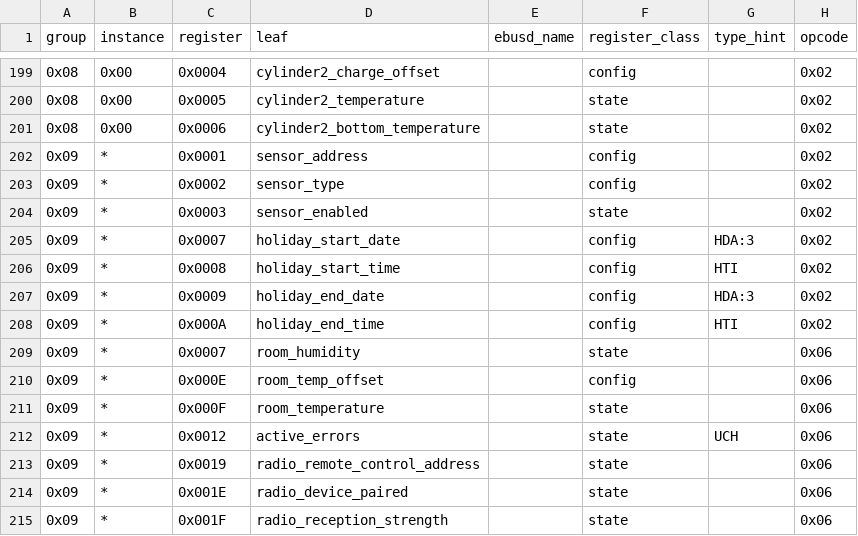
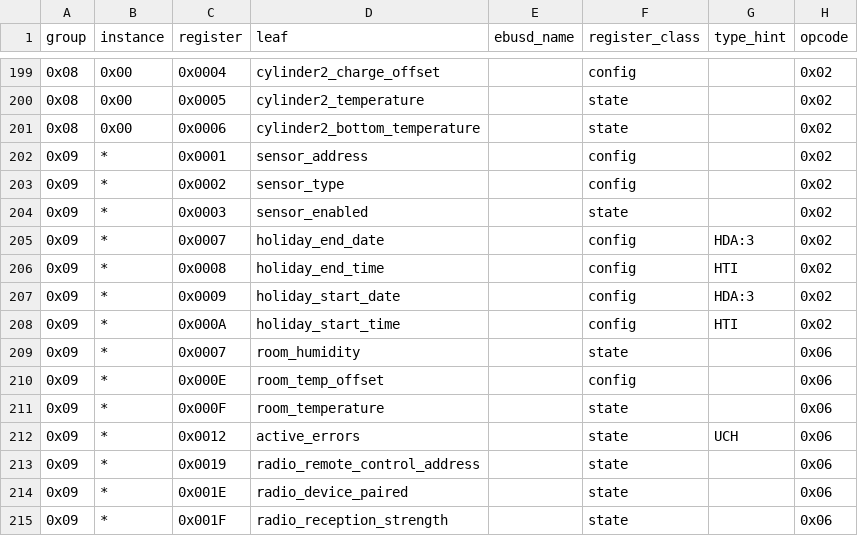
Before and after one commit to Project-Helianthus/helianthus-vrc-explorer, a CSV file: src/helianthus_vrc_explorer/data/myvaillant_register_map.csv, drawn as a sheet; only a part is shown, gaps mark what is left out.

```diff
--- a/src/helianthus_vrc_explorer/data/myvaillant_register_map.csv
+++ b/src/helianthus_vrc_explorer/data/myvaillant_register_map.csv
@@ -204,6 +204,6 @@ group,instance,register,leaf,ebusd_name,register_class,type_hint,opcode
 0x09,*,0x0003,sensor_enabled,,state,,0x02
-0x09,*,0x0007,holiday_start_date,,config,HDA:3,0x02
-0x09,*,0x0008,holiday_start_time,,config,HTI,0x02
-0x09,*,0x0009,holiday_end_date,,config,HDA:3,0x02
-0x09,*,0x000A,holiday_end_time,,config,HTI,0x02
+0x09,*,0x0007,holiday_end_date,,config,HDA:3,0x02
+0x09,*,0x0008,holiday_end_time,,config,HTI,0x02
+0x09,*,0x0009,holiday_start_date,,config,HDA:3,0x02
+0x09,*,0x000A,holiday_start_time,,config,HTI,0x02
 0x09,*,0x0007,room_humidity,,state,,0x06
```
Also changed, not shown: 5 other files.
